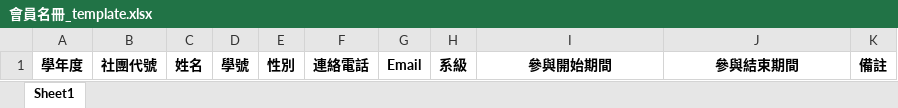
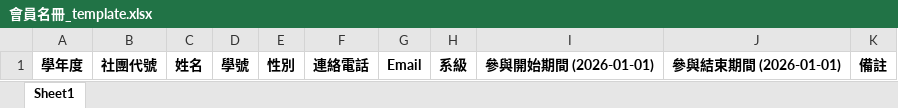
Before and after one commit to Rubicelle1205/SRC2, an Excel workbook: PccuClub/Template/會員名冊_template.xlsx, sheet Sheet1, drawn as a sheet; values as stored, in another font and other column widths than the file's, no borders; the diff names each change by its address in the sheet, - before the commit and + after, or states it on an @@ line.

```diff
--- a/PccuClub/Template/會員名冊_template.xlsx (sheet Sheet1)
+++ b/PccuClub/Template/會員名冊_template.xlsx (sheet Sheet1)
-I1: 參與開始期間
+I1: 參與開始期間 (2026-01-01)
-J1: 參與結束期間
+J1: 參與結束期間 (2026-01-01)
```
Also changed, not shown: 4 other files.
